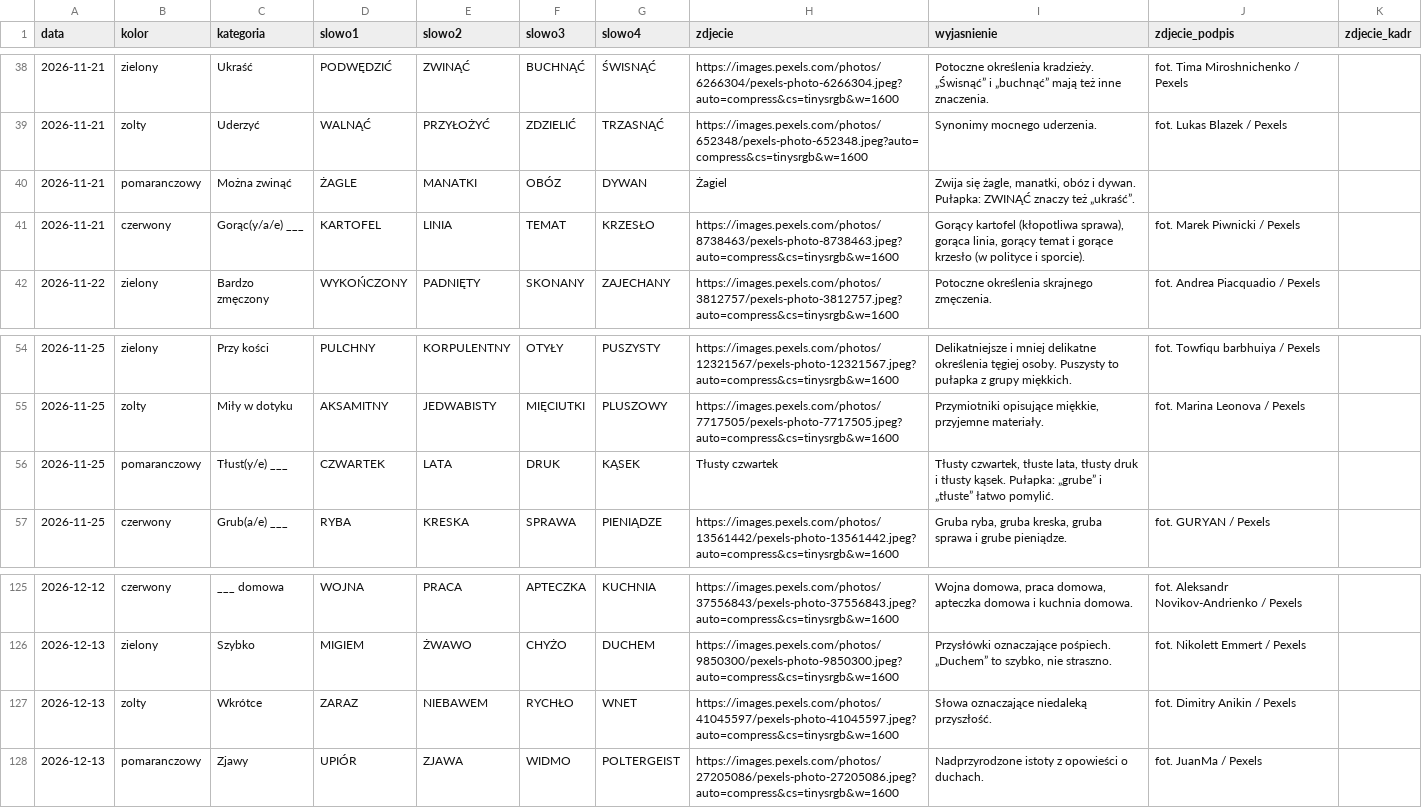
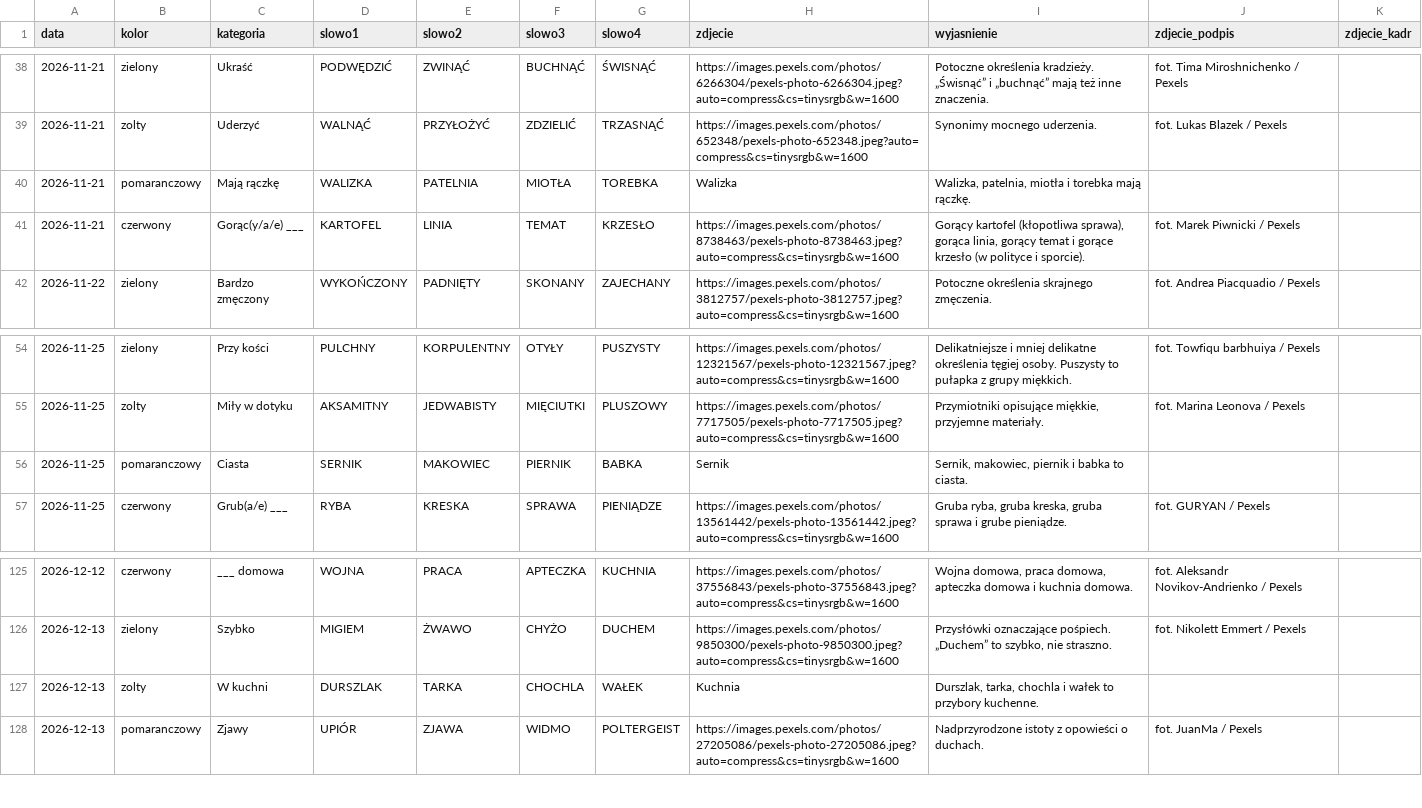
Before and after one commit to cinas99/czworki, a CSV file: zagadki.csv, drawn as a sheet; only a part is shown, gaps mark what is left out.

```diff
--- a/zagadki.csv
+++ b/zagadki.csv
@@ -39,3 +39,3 @@ data,kolor,kategoria,slowo1,slowo2,slowo3,slowo4,zdjecie,wyjasnienie,zdjecie_pod
 2026-11-21,zolty,Uderzyć,WALNĄĆ,PRZYŁOŻYĆ,ZDZIELIĆ,TRZASNĄĆ,https://images.pexels.com/photos/652348/pexels-photo-652348.jpeg?auto=compress&cs=tinysrgb&w=1600,Synonimy mocnego uderzenia.,fot. Lukas Blazek / Pexels,
-2026-11-21,pomaranczowy,Można zwinąć,ŻAGLE,MANATKI,OBÓZ,DYWAN,Żagiel,"Zwija się żagle, manatki, obóz i dywan. Pułapka: ZWINĄĆ znaczy też „ukraść”.",,
+2026-11-21,pomaranczowy,Mają rączkę,WALIZKA,PATELNIA,MIOTŁA,TOREBKA,Walizka,"Walizka, patelnia, miotła i torebka mają rączkę.",,
 2026-11-21,czerwony,Gorąc(y/a/e) ___,KARTOFEL,LINIA,TEMAT,KRZESŁO,https://images.pexels.com/photos/8738463/pexels-photo-8738463.jpeg?auto=compress&cs=tinysrgb&w=1600,"Gorący kartofel (kłopotliwa sprawa), gorąca linia, gorący temat i gorące krzesło (w polityce i sporcie).",fot. Marek Piwnicki / Pexels,
@@ -55,3 +55,3 @@ data,kolor,kategoria,slowo1,slowo2,slowo3,slowo4,zdjecie,wyjasnienie,zdjecie_pod
 2026-11-25,zolty,Miły w dotyku,AKSAMITNY,JEDWABISTY,MIĘCIUTKI,PLUSZOWY,https://images.pexels.com/photos/7717505/pexels-photo-7717505.jpeg?auto=compress&cs=tinysrgb&w=1600,"Przymiotniki opisujące miękkie, przyjemne materiały.",fot. Marina Leonova / Pexels,
-2026-11-25,pomaranczowy,Tłust(y/e) ___,CZWARTEK,LATA,DRUK,KĄSEK,Tłusty czwartek,"Tłusty czwartek, tłuste lata, tłusty druk i tłusty kąsek. Pułapka: „grube” i „tłuste” łatwo pomylić.",,
+2026-11-25,pomaranczowy,Ciasta,SERNIK,MAKOWIEC,PIERNIK,BABKA,Sernik,"Sernik, makowiec, piernik i babka to ciasta.",,
 2026-11-25,czerwony,Grub(a/e) ___,RYBA,KRESKA,SPRAWA,PIENIĄDZE,https://images.pexels.com/photos/13561442/pexels-photo-13561442.jpeg?auto=compress&cs=tinysrgb&w=1600,"Gruba ryba, gruba kreska, gruba sprawa i grube pieniądze.",fot. GURYAN / Pexels,
@@ -126,3 +126,3 @@ data,kolor,kategoria,slowo1,slowo2,slowo3,slowo4,zdjecie,wyjasnienie,zdjecie_pod
 2026-12-13,zielony,Szybko,MIGIEM,ŻWAWO,CHYŻO,DUCHEM,https://images.pexels.com/photos/9850300/pexels-photo-9850300.jpeg?auto=compress&cs=tinysrgb&w=1600,"Przysłówki oznaczające pośpiech. „Duchem” to szybko, nie straszno.",fot. Nikolett Emmert / Pexels,
-2026-12-13,zolty,Wkrótce,ZARAZ,NIEBAWEM,RYCHŁO,WNET,https://images.pexels.com/photos/41045597/pexels-photo-41045597.jpeg?auto=compress&cs=tinysrgb&w=1600,Słowa oznaczające niedaleką przyszłość.,fot. Dimitry Anikin / Pexels,
+2026-12-13,zolty,W kuchni,DURSZLAK,TARKA,CHOCHLA,WAŁEK,Kuchnia,"Durszlak, tarka, chochla i wałek to przybory kuchenne.",,
 2026-12-13,pomaranczowy,Zjawy,UPIÓR,ZJAWA,WIDMO,POLTERGEIST,https://images.pexels.com/photos/27205086/pexels-photo-27205086.jpeg?auto=compress&cs=tinysrgb&w=1600,Nadprzyrodzone istoty z opowieści o duchach.,fot. JuanMa / Pexels,
```
